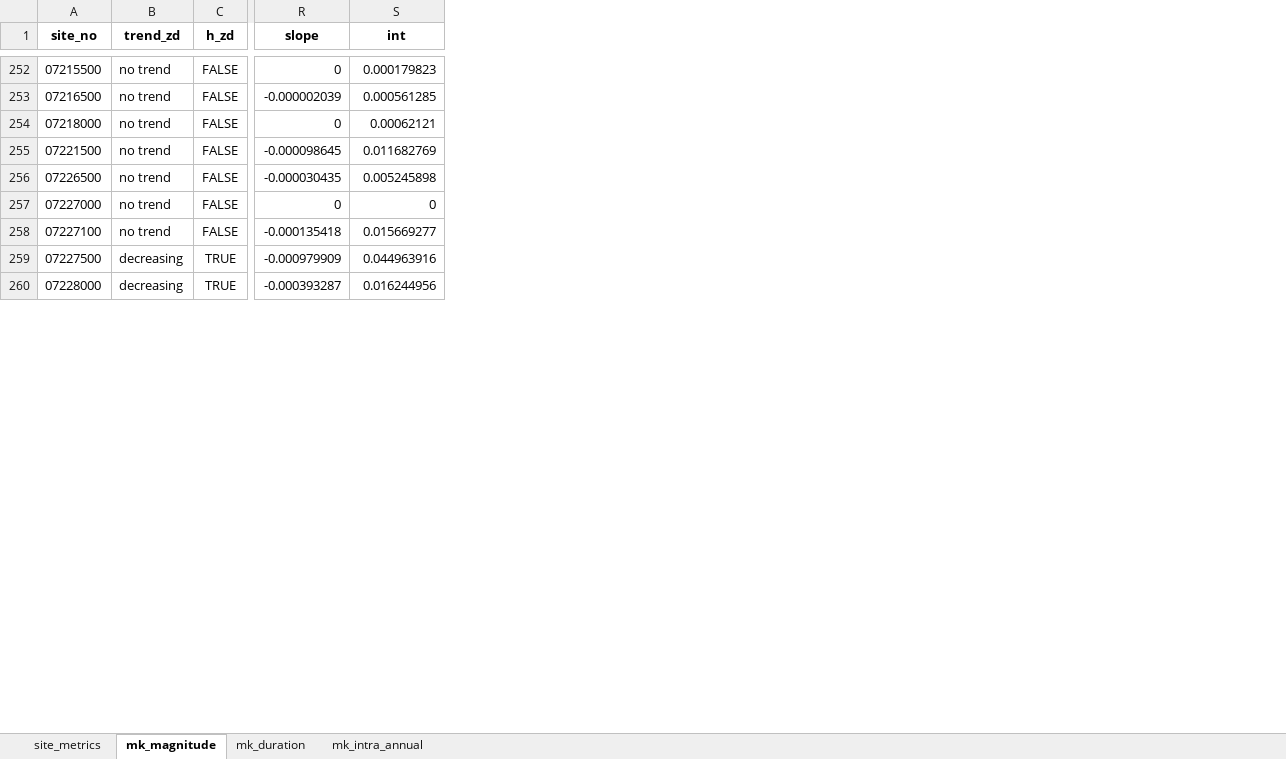
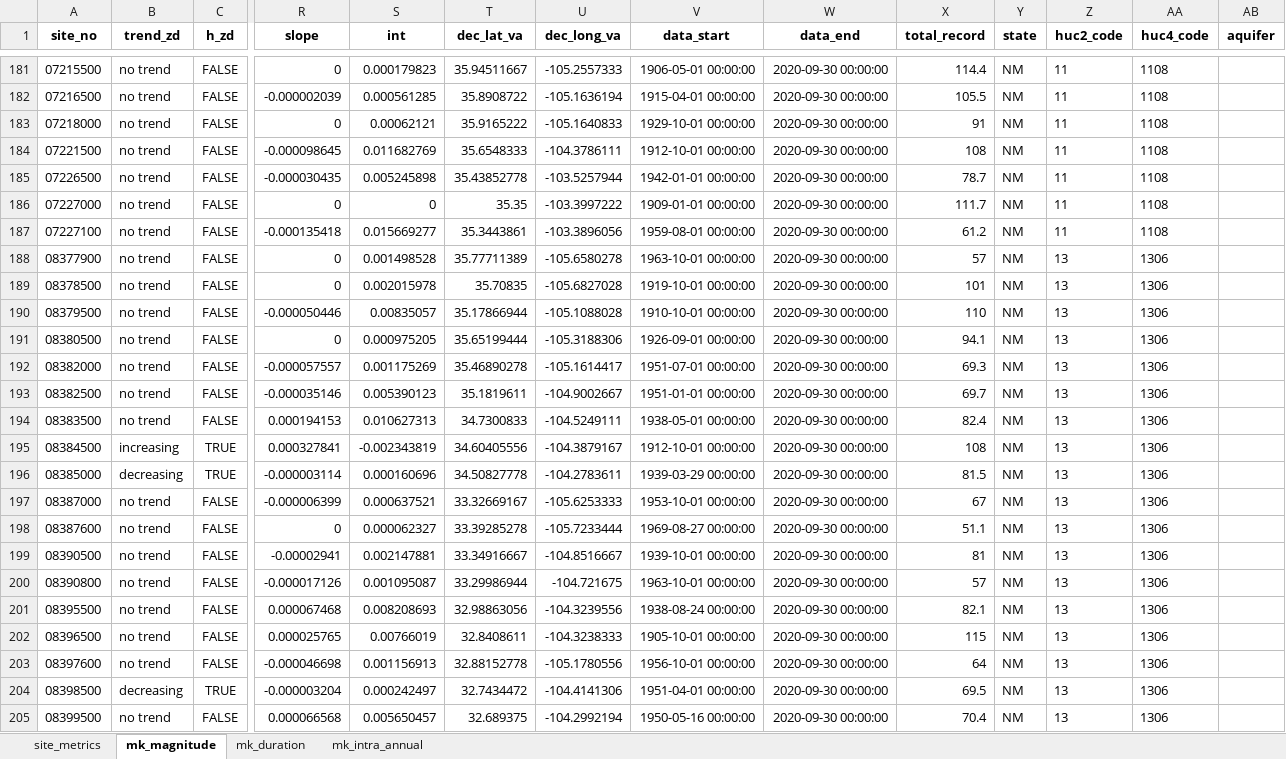
Before and after one commit to AlekWithK/DahlkeLab_LAWR, an Excel workbook: Prelim_Data/High_Plains/High_Plains_50_95.xlsx, sheet mk_magnitude, drawn as a sheet; only a part is shown, gaps mark what is left out; values as stored, in another font and other column widths than the file's, no borders; rows hold the shown columns only; the diff covers the shown part only; the diff names each change by its address in the sheet, - before the commit and + after, or states it on an @@ line.

```diff
--- a/Prelim_Data/High_Plains/High_Plains_50_95.xlsx (sheet mk_magnitude)
+++ b/Prelim_Data/High_Plains/High_Plains_50_95.xlsx (sheet mk_magnitude)
+column T (dec_lat_va), rows 181-187: 35.94511667 | 35.8908722 | 35.9165222 | 35.6548333 | 35.43852778 | 35.35 | 35.3443861
+column U (dec_long_va), rows 181-187: -105.2557333 | -105.1636194 | -105.1640833 | -104.3786111 | -103.5257944 | -103.3997222 | -103.3896056
+column V (data_start), rows 181-187: 1906-05-01 00:00:00 | 1915-04-01 00:00:00 | 1929-10-01 00:00:00 | 1912-10-01 00:00:00 | 1942-01-01 00:00:00 | 1909-01-01 00:00:00 | 1959-08-01 00:00:00
+column W (data_end), rows 181-187: all 2020-09-30 00:00:00
+column X (total_record), rows 181-187: 114.4 | 105.5 | 91 | 108 | 78.7 | 111.7 | 61.2
+column Y (state), rows 181-187: all NM
+column Z (huc2_code), rows 181-187: all 11
+column AA (huc4_code), rows 181-187: all 1108
+column AB (aquifer), empty
@@ row 259 moved to row 318: 07227500 @@
@@ row 260 moved to row 265: 07228000 @@
+row 188: 08377900 | no trend | FALSE | 0 | 0.001498528 | 35.77711389 | -105.6580278 | 1963-10-01 00:00:00 | 2020-09-30 00:00:00 | 57 | NM | 13 | 1306
+row 189: 08378500 | no trend | FALSE | 0 | 0.002015978 | 35.70835 | -105.6827028 | 1919-10-01 00:00:00 | 2020-09-30 00:00:00 | 101 | NM | 13 | 1306
+row 190: 08379500 | no trend | FALSE | -0.000050446 | 0.00835057 | 35.17866944 | -105.1088028 | 1910-10-01 00:00:00 | 2020-09-30 00:00:00 | 110 | NM | 13 | 1306
+row 191: 08380500 | no trend | FALSE | 0 | 0.000975205 | 35.65199444 | -105.3188306 | 1926-09-01 00:00:00 | 2020-09-30 00:00:00 | 94.1 | NM | 13 | 1306
+row 192: 08382000 | no trend | FALSE | -0.000057557 | 0.001175269 | 35.46890278 | -105.1614417 | 1951-07-01 00:00:00 | 2020-09-30 00:00:00 | 69.3 | NM | 13 | 1306
+row 193: 08382500 | no trend | FALSE | -0.000035146 | 0.005390123 | 35.1819611 | -104.9002667 | 1951-01-01 00:00:00 | 2020-09-30 00:00:00 | 69.7 | NM | 13 | 1306
+row 194: 08383500 | no trend | FALSE | 0.000194153 | 0.010627313 | 34.7300833 | -104.5249111 | 1938-05-01 00:00:00 | 2020-09-30 00:00:00 | 82.4 | NM | 13 | 1306
+row 195: 08384500 | increasing | TRUE | 0.000327841 | -0.002343819 | 34.60405556 | -104.3879167 | 1912-10-01 00:00:00 | 2020-09-30 00:00:00 | 108 | NM | 13 | 1306
+row 196: 08385000 | decreasing | TRUE | -0.000003114 | 0.000160696 | 34.50827778 | -104.2783611 | 1939-03-29 00:00:00 | 2020-09-30 00:00:00 | 81.5 | NM | 13 | 1306
+row 197: 08387000 | no trend | FALSE | -0.000006399 | 0.000637521 | 33.32669167 | -105.6253333 | 1953-10-01 00:00:00 | 2020-09-30 00:00:00 | 67 | NM | 13 | 1306
+row 198: 08387600 | no trend | FALSE | 0 | 0.000062327 | 33.39285278 | -105.7233444 | 1969-08-27 00:00:00 | 2020-09-30 00:00:00 | 51.1 | NM | 13 | 1306
+row 199: 08390500 | no trend | FALSE | -0.00002941 | 0.002147881 | 33.34916667 | -104.8516667 | 1939-10-01 00:00:00 | 2020-09-30 00:00:00 | 81 | NM | 13 | 1306
+row 200: 08390800 | no trend | FALSE | -0.000017126 | 0.001095087 | 33.29986944 | -104.721675 | 1963-10-01 00:00:00 | 2020-09-30 00:00:00 | 57 | NM | 13 | 1306
+row 201: 08395500 | no trend | FALSE | 0.000067468 | 0.008208693 | 32.98863056 | -104.3239556 | 1938-08-24 00:00:00 | 2020-09-30 00:00:00 | 82.1 | NM | 13 | 1306
+row 202: 08396500 | no trend | FALSE | 0.000025765 | 0.00766019 | 32.8408611 | -104.3238333 | 1905-10-01 00:00:00 | 2020-09-30 00:00:00 | 115 | NM | 13 | 1306
+row 203: 08397600 | no trend | FALSE | -0.000046698 | 0.001156913 | 32.88152778 | -105.1780556 | 1956-10-01 00:00:00 | 2020-09-30 00:00:00 | 64 | NM | 13 | 1306
+row 204: 08398500 | decreasing | TRUE | -0.000003204 | 0.000242497 | 32.7434472 | -104.4141306 | 1951-04-01 00:00:00 | 2020-09-30 00:00:00 | 69.5 | NM | 13 | 1306
+row 205: 08399500 | no trend | FALSE | 0.000066568 | 0.005650457 | 32.689375 | -104.2992194 | 1950-05-16 00:00:00 | 2020-09-30 00:00:00 | 70.4 | NM | 13 | 1306
```
Also changed, not shown: 16 added rows and 181 moved rows elsewhere in this sheet, sheet mk_intra_annual, sheet mk_duration, sheet site_metrics, Prelim_Data/Coastal_Lowlands/Coastal_Lowlands_30_95.xlsx, Prelim_Data/Coastal_Lowlands/Coastal_Lowlands_50_90.xlsx, 36 other files.
